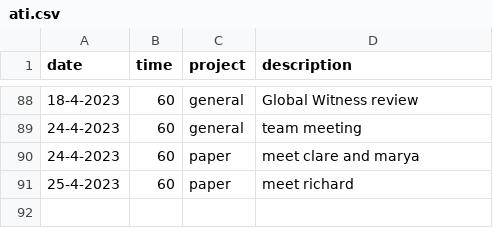
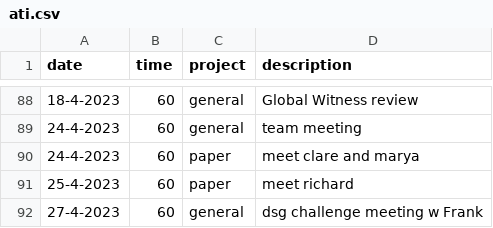
Before and after one commit to cmougan/knee, a CSV file: data/ati.csv, drawn as a sheet; only a part is shown, gaps mark what is left out.

```diff
--- a/data/ati.csv
+++ b/data/ati.csv
@@ -91 +91,2 @@ date, time, project, description
 25-4-2023, 60, paper,meet richard
+27-4-2023, 60, general,dsg challenge meeting w Frank
```
Also changed, not shown: data/pain.csv, data/sport.csv.
